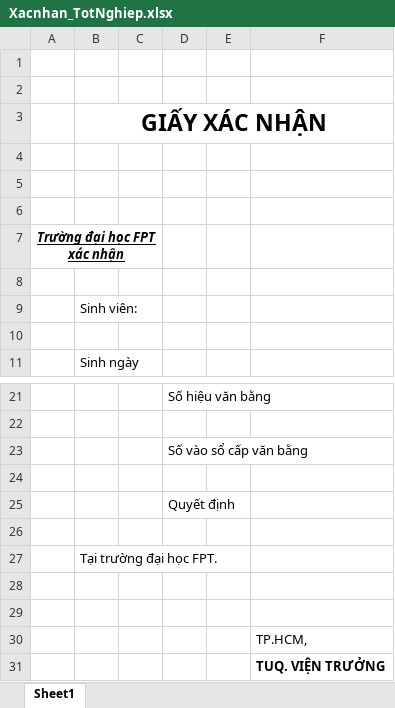
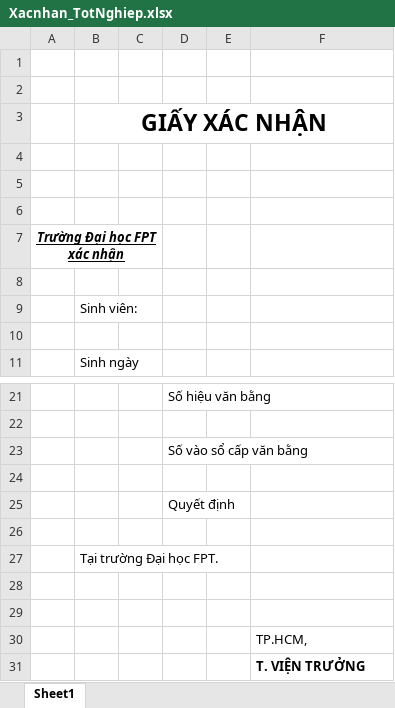
Before and after one commit to hiepnhse61627/CapstoneProject, an Excel workbook: 04.Source/CapstoneMVC/src/main/resources/template/Xacnhan_TotNghiep.xlsx, sheet Sheet1, drawn as a sheet; only a part is shown, gaps mark what is left out; values as stored, in another font and other column widths than the file's, no borders; the diff names each change by its address in the sheet, - before the commit and + after, or states it on an @@ line.

Commit message:
add academic transcript print, fix template

```diff
--- a/04.Source/CapstoneMVC/src/main/resources/template/Xacnhan_TotNghiep.xlsx (sheet Sheet1)
+++ b/04.Source/CapstoneMVC/src/main/resources/template/Xacnhan_TotNghiep.xlsx (sheet Sheet1)
-A7: Trường đại học FPT xác nhận
+A7: Trường Đại học FPT xác nhận
-B27: Tại trường đại học FPT.
+B27: Tại trường Đại học FPT.
-F31: TUQ. VIỆN TRƯỞNG
+F31: T. VIỆN TRƯỞNG
```
Also changed, not shown: 4 other files.
